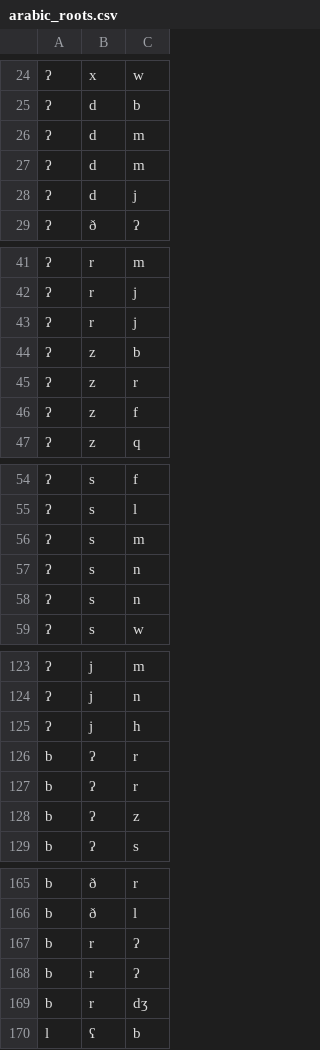
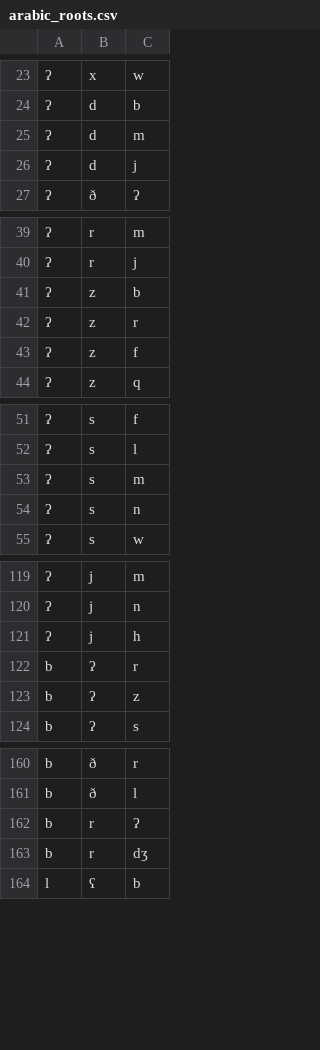
Before and after one commit to Cymelo92/Avoidance-Phenomena-in-Maltese, a CSV file: processed_data/arabic_roots.csv, drawn as a sheet; only a part is shown, gaps mark what is left out; the diff covers the shown part only; the diff names each change by its address in the sheet, - before the commit and + after, or states it on an @@ line.

```diff
--- a/processed_data/arabic_roots.csv
+++ b/processed_data/arabic_roots.csv
-row 27: ʔ | d | m
-row 43: ʔ | r | j
-row 58: ʔ | s | n
-row 127: b | ʔ | r
-row 168: b | r | ʔ
```
Also changed, not shown: 47 removed rows elsewhere in this file, 7 other files.
